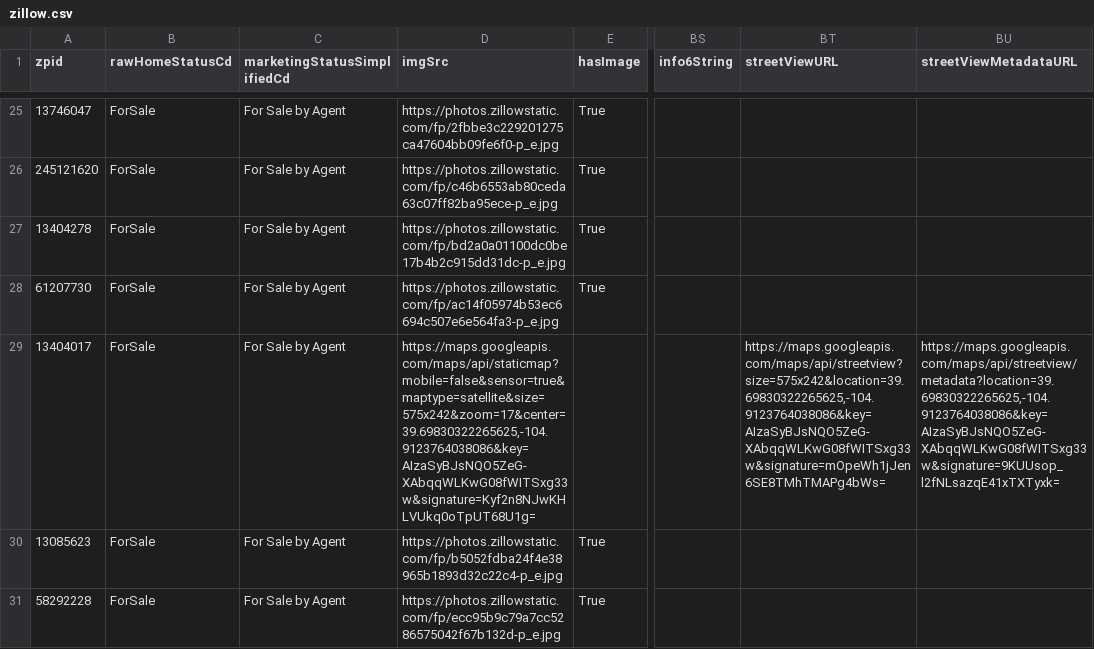
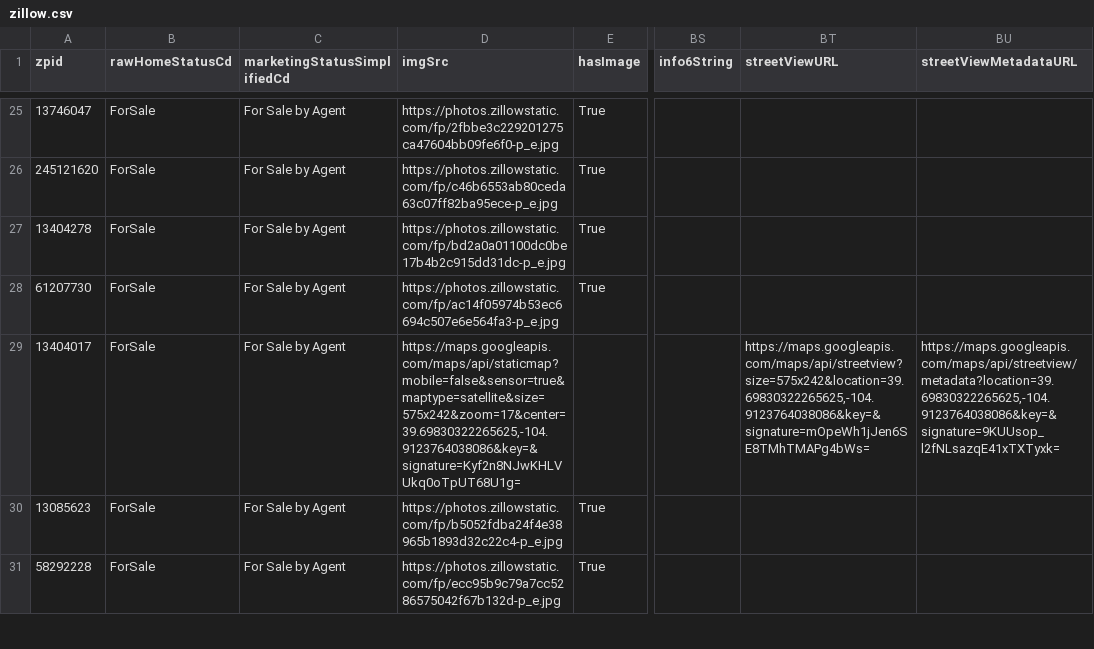
Before and after one commit to tophernguyen/zillow, a CSV file: zillow.csv, drawn as a sheet; only a part is shown, gaps mark what is left out; the diff covers the shown part only; the diff names each change by its address in the sheet, - before the commit and + after, or states it on an @@ line.

Commit message:
adding analysis of .csv output from zillow.py

```diff
--- a/zillow.csv
+++ b/zillow.csv
-D29 (imgSrc): https://maps.googleapis.com/maps/api/staticmap?mobile=false&sensor=true&maptype=satellite&size=575x242&zoom=17&center=39.69830322265625,-104.9123764038086&key=AIzaSyBJsNQO5ZeG-XAbqqWLKwG08fWITSxg33w&signature=Kyf2n8NJwKHLVUkq0oTpUT68U1g=
+D29 (imgSrc): https://maps.googleapis.com/maps/api/staticmap?mobile=false&sensor=true&maptype=satellite&size=575x242&zoom=17&center=39.69830322265625,-104.9123764038086&key=&signature=Kyf2n8NJwKHLVUkq0oTpUT68U1g=
-BT29 (streetViewURL): https://maps.googleapis.com/maps/api/streetview?size=575x242&location=39.69830322265625,-104.9123764038086&key=AIzaSyBJsNQO5ZeG-XAbqqWLKwG08fWITSxg33w&signature=mOpeWh1jJen6SE8TMhTMAPg4bWs=
+BT29 (streetViewURL): https://maps.googleapis.com/maps/api/streetview?size=575x242&location=39.69830322265625,-104.9123764038086&key=&signature=mOpeWh1jJen6SE8TMhTMAPg4bWs=
-BU29 (streetViewMetadataURL): https://maps.googleapis.com/maps/api/streetview/metadata?location=39.69830322265625,-104.9123764038086&key=AIzaSyBJsNQO5ZeG-XAbqqWLKwG08fWITSxg33w&signature=9KUUsop_l2fNLsazqE41xTXTyxk=
+BU29 (streetViewMetadataURL): https://maps.googleapis.com/maps/api/streetview/metadata?location=39.69830322265625,-104.9123764038086&key=&signature=9KUUsop_l2fNLsazqE41xTXTyxk=
```
Also changed, not shown: 6 edited cells elsewhere in this file, 1 other file.
